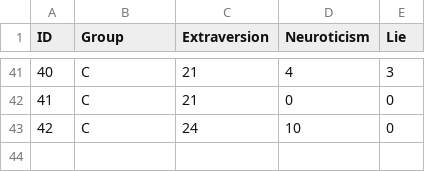
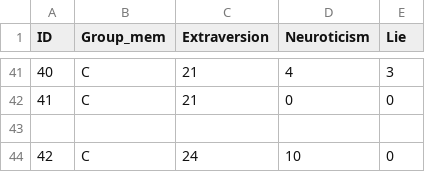
Before and after one commit to Rob-Whelan/sam2, a CSV file: EPI_2026.csv, drawn as a sheet; only a part is shown, gaps mark what is left out; the diff names each change by its address in the sheet, - before the commit and + after, or states it on an @@ line.

Commit message:
Update EPI_2026.csv

```diff
--- a/EPI_2026.csv
+++ b/EPI_2026.csv
-B1: Group
+B1: Group_mem
+row 43: (empty)
```
